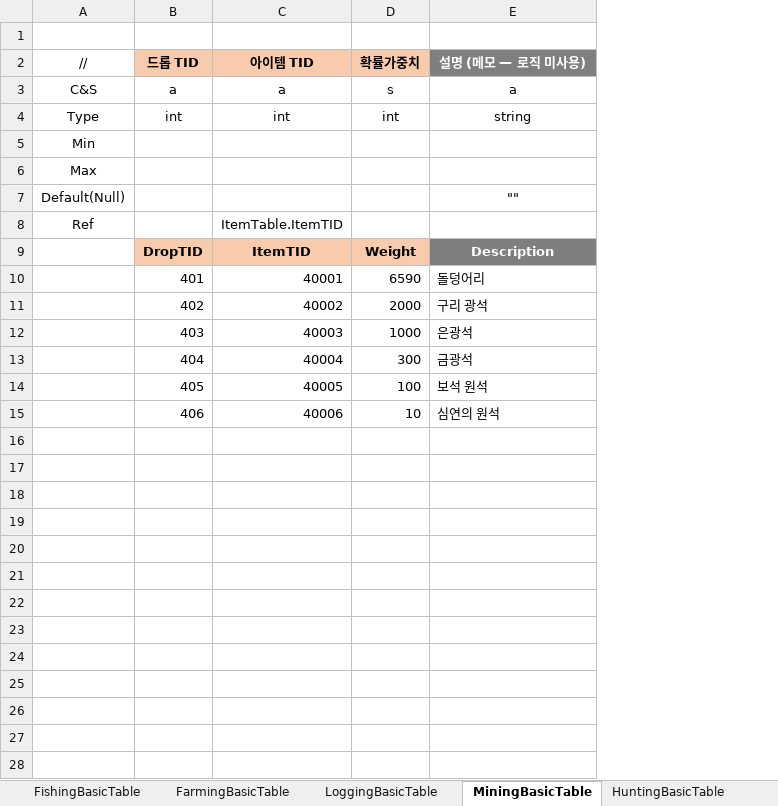
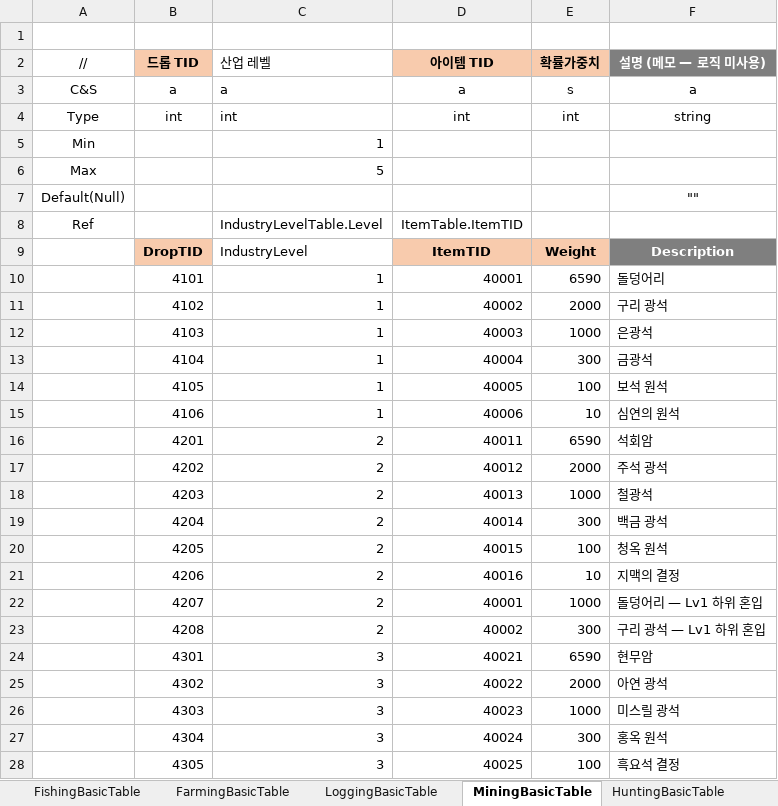
Before and after one commit to JeongTaeWoong99/Windows_simulator, an Excel workbook: GameDesign/Excel/Drop.xlsx, sheet MiningBasicTable, drawn as a sheet; only a part is shown; values as stored, in another font and other column widths than the file's, no borders; the diff covers the shown part only; the diff names each change by its address in the sheet, - before the commit and + after, or states it on an @@ line.

Commit message:
feat: 산업 레벨 테이블 신설과 드롭 시트 레벨 확장
- Industry.xlsx 신설 — IndustryLevelTable (산업 5종 × 레벨,
  이름·RequiredScore·RequiredAptitude·RequiredAccountLevel)
  해금 요구치는 임시값이며 확정은 T-016
- 드롭 시트 5종에 IndustryLevel 컬럼 추가, 레벨별 행 확장
  (DropTID 4자리 대역으로 재편)
- Item.xlsx에 레벨별 산출 아이템 추가
- generate-tables.ps1 실행 — 생성물·Unity 미러·meta 포함

```diff
--- a/GameDesign/Excel/Drop.xlsx (sheet MiningBasicTable)
+++ b/GameDesign/Excel/Drop.xlsx (sheet MiningBasicTable)
+column C (산업 레벨), rows 3-15: a | int | 1 | 5 |  | IndustryLevelTable.Level | IndustryLevel | 1 | 1 | 1 | 1 | 1 | 1
-B10 (드롭 TID): 401
+B10 (드롭 TID): 4101
-B11 (드롭 TID): 402
+B11 (드롭 TID): 4102
-B12 (드롭 TID): 403
+B12 (드롭 TID): 4103
-B13 (드롭 TID): 404
+B13 (드롭 TID): 4104
-B14 (드롭 TID): 405
+B14 (드롭 TID): 4105
-B15 (드롭 TID): 406
+B15 (드롭 TID): 4106
+row 16:  | 4201 | 2 | 40011 | 6590 | 석회암
+row 17:  | 4202 | 2 | 40012 | 2000 | 주석 광석
+row 18:  | 4203 | 2 | 40013 | 1000 | 철광석
+row 19:  | 4204 | 2 | 40014 | 300 | 백금 광석
+row 20:  | 4205 | 2 | 40015 | 100 | 청옥 원석
+row 21:  | 4206 | 2 | 40016 | 10 | 지맥의 결정
+row 22:  | 4207 | 2 | 40001 | 1000 | 돌덩어리 — Lv1 하위 혼입
+row 23:  | 4208 | 2 | 40002 | 300 | 구리 광석 — Lv1 하위 혼입
+row 24:  | 4301 | 3 | 40021 | 6590 | 현무암
+row 25:  | 4302 | 3 | 40022 | 2000 | 아연 광석
+row 26:  | 4303 | 3 | 40023 | 1000 | 미스릴 광석
+row 27:  | 4304 | 3 | 40024 | 300 | 홍옥 원석
+row 28:  | 4305 | 3 | 40025 | 100 | 흑요석 결정
```
Also changed, not shown: 19 added rows elsewhere in this sheet, sheet FarmingBasicTable, sheet FishingBasicTable, sheet LoggingBasicTable, sheet HuntingBasicTable, GameDesign/Excel/Item.xlsx, 44 other files.
